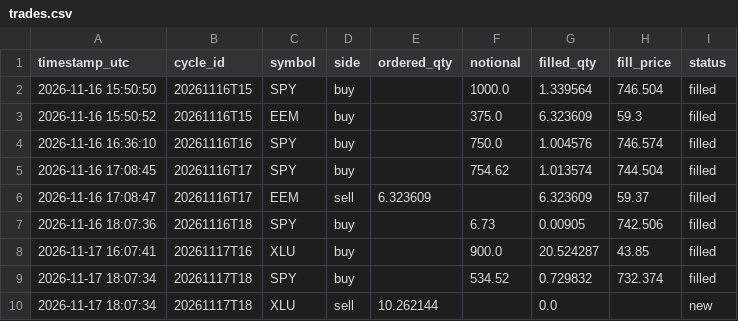
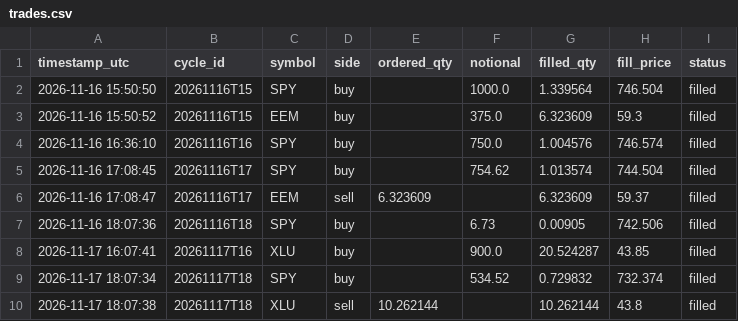
Before and after one commit to capucine-masson/paper-trading, a CSV file: web/public/data/trades.csv, drawn as a sheet.

```diff
--- a/web/public/data/trades.csv
+++ b/web/public/data/trades.csv
@@ -9,2 +9,2 @@
 2026-11-17 18:07:34,20261117T18,SPY,buy,,534.52,0.729832,732.374,filled
-2026-11-17 18:07:34,20261117T18,XLU,sell,10.262144,,0.0,,new
+2026-11-17 18:07:38,20261117T18,XLU,sell,10.262144,,10.262144,43.8,filled
```
Also changed, not shown: web/public/data/decisions.csv, web/public/data/equity.csv, 5 other files.
